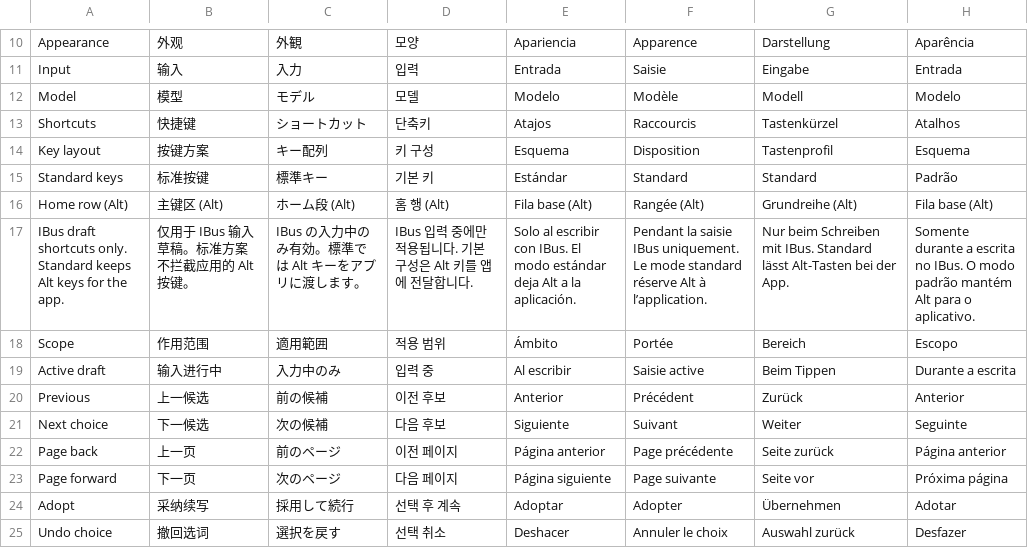
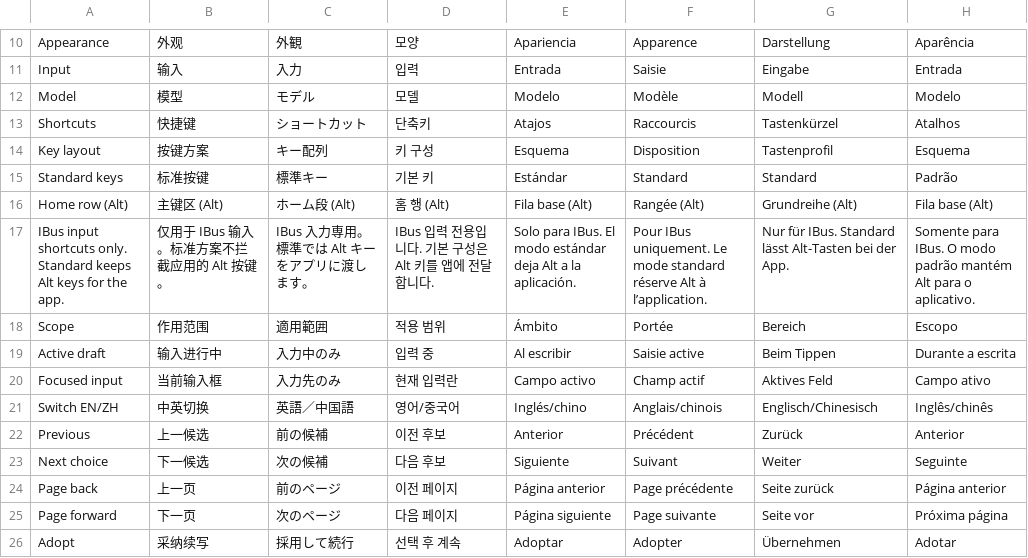
Before and after one commit to chiharu-kiryu/Suzaku-map, a TSV file: src/ui/catalog.tsv, drawn as a sheet; only a part is shown, gaps mark what is left out; the shorter side is filled out with more unchanged rows.

Commit message:
0.7.2: add bilingual shortcuts and async native settings
Preserve drafts with Ctrl+Shift+Space and keep settings file sync off the IBus input loop. Bound and cancel pending saves by request and focus lifetime, cover physical-key and slow-I/O boundaries, and align release metadata.

```diff
--- a/src/ui/catalog.tsv
+++ b/src/ui/catalog.tsv
@@ -16,5 +16,7 @@ Standard keys	标准按键	標準キー	기본 키	Estándar	Standard	Standard	P
 Home row (Alt)	主键区 (Alt)	ホーム段 (Alt)	홈 행 (Alt)	Fila base (Alt)	Rangée (Alt)	Grundreihe (Alt)	Fila base (Alt)
-IBus draft shortcuts only. Standard keeps Alt keys for the app.	仅用于 IBus 输入草稿。标准方案不拦截应用的 Alt 按键。	IBus の入力中のみ有効。標準では Alt キーをアプリに渡します。	IBus 입력 중에만 적용됩니다. 기본 구성은 Alt 키를 앱에 전달합니다.	Solo al escribir con IBus. El modo estándar deja Alt a la aplicación.	Pendant la saisie IBus uniquement. Le mode standard réserve Alt à l’application.	Nur beim Schreiben mit IBus. Standard lässt Alt-Tasten bei der App.	Somente durante a escrita no IBus. O modo padrão mantém Alt para o aplicativo.
+IBus input shortcuts only. Standard keeps Alt keys for the app.	仅用于 IBus 输入。标准方案不拦截应用的 Alt 按键。	IBus 入力専用。標準では Alt キーをアプリに渡します。	IBus 입력 전용입니다. 기본 구성은 Alt 키를 앱에 전달합니다.	Solo para IBus. El modo estándar deja Alt a la aplicación.	Pour IBus uniquement. Le mode standard réserve Alt à l’application.	Nur für IBus. Standard lässt Alt-Tasten bei der App.	Somente para IBus. O modo padrão mantém Alt para o aplicativo.
 Scope	作用范围	適用範囲	적용 범위	Ámbito	Portée	Bereich	Escopo
 Active draft	输入进行中	入力中のみ	입력 중	Al escribir	Saisie active	Beim Tippen	Durante a escrita
+Focused input	当前输入框	入力先のみ	현재 입력란	Campo activo	Champ actif	Aktives Feld	Campo ativo
+Switch EN/ZH	中英切换	英語／中国語	영어/중국어	Inglés/chino	Anglais/chinois	Englisch/Chinesisch	Inglês/chinês
 Previous	上一候选	前の候補	이전 후보	Anterior	Précédent	Zurück	Anterior
```
Also changed, not shown: 34 other files.
